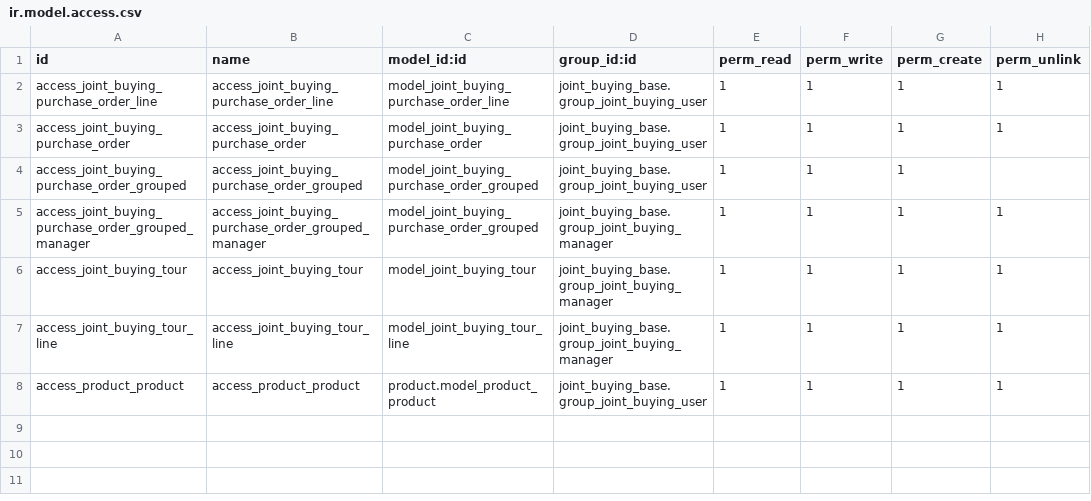
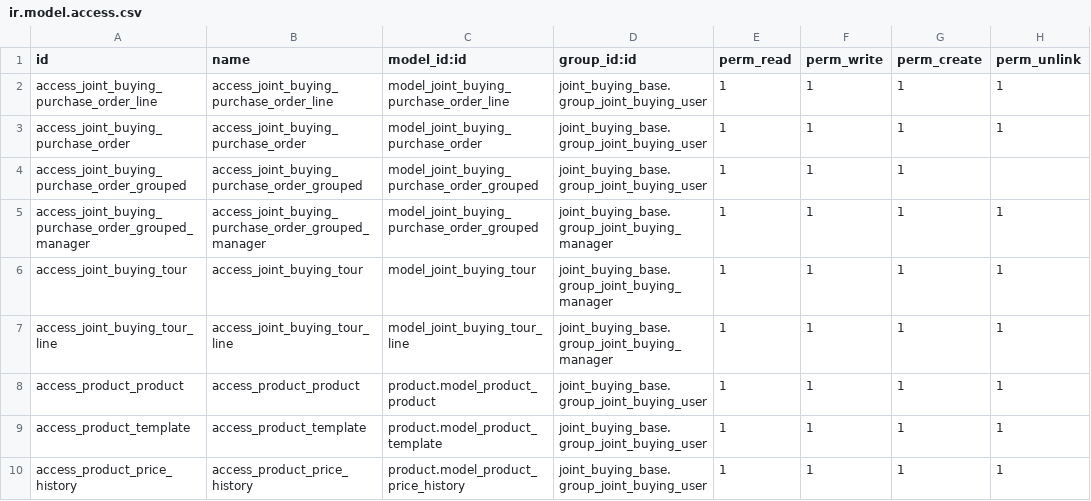
Before and after one commit to grap/odoo-addons-logistics, a CSV file: joint_buying_product/security/ir.model.access.csv, drawn as a sheet; the diff names each change by its address in the sheet, - before the commit and + after, or states it on an @@ line.

Commit message:
fixup! fixup! [ADD] joint.buying.check.access.mixin ; [ADD] product_brut_weight dependency ; [REM] uom_package_id ;

```diff
--- a/joint_buying_product/security/ir.model.access.csv
+++ b/joint_buying_product/security/ir.model.access.csv
+row 9: access_product_template | access_product_template | product.model_product_template | joint_buying_base.group_joint_buying_user | 1 | 1 | 1 | 1
+row 10: access_product_price_history | access_product_price_history | product.model_product_price_history | joint_buying_base.group_joint_buying_user | 1 | 1 | 1 | 1
```
Also changed, not shown: 11 other files.
